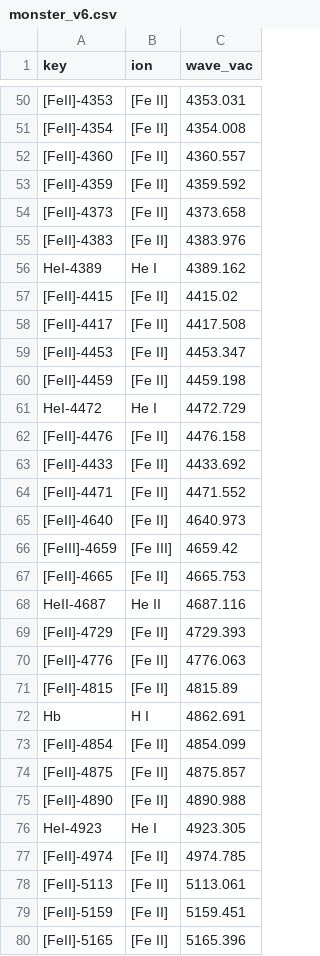
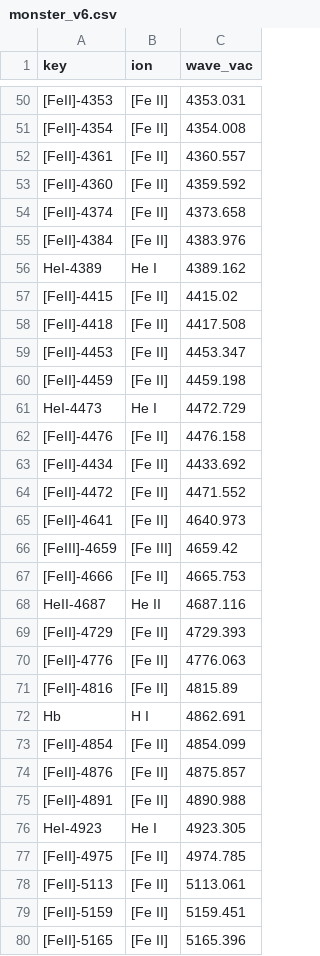
Before and after one commit to ivolabbe/dotfit, a CSV file: examples/monster_v6.csv, drawn as a sheet; only a part is shown, gaps mark what is left out; the diff covers the shown part only; the diff names each change by its address in the sheet, - before the commit and + after, or states it on an @@ line.

```diff
--- a/examples/monster_v6.csv
+++ b/examples/monster_v6.csv
-A52 (key): [FeII]-4360
+A52 (key): [FeII]-4361
-A53 (key): [FeII]-4359
+A53 (key): [FeII]-4360
-A54 (key): [FeII]-4373
+A54 (key): [FeII]-4374
-A55 (key): [FeII]-4383
+A55 (key): [FeII]-4384
-A58 (key): [FeII]-4417
+A58 (key): [FeII]-4418
-A61 (key): HeI-4472
+A61 (key): HeI-4473
-A63 (key): [FeII]-4433
+A63 (key): [FeII]-4434
-A64 (key): [FeII]-4471
+A64 (key): [FeII]-4472
-A65 (key): [FeII]-4640
+A65 (key): [FeII]-4641
-A67 (key): [FeII]-4665
+A67 (key): [FeII]-4666
-A71 (key): [FeII]-4815
+A71 (key): [FeII]-4816
-A74 (key): [FeII]-4875
+A74 (key): [FeII]-4876
-A75 (key): [FeII]-4890
+A75 (key): [FeII]-4891
-A77 (key): [FeII]-4974
+A77 (key): [FeII]-4975
```
Also changed, not shown: 75 edited cells elsewhere in this file, dotfit/data/emission_lines/emission_lines.csv, dotfit/data/emission_lines/feii_sigut03.csv, 1 other file.
